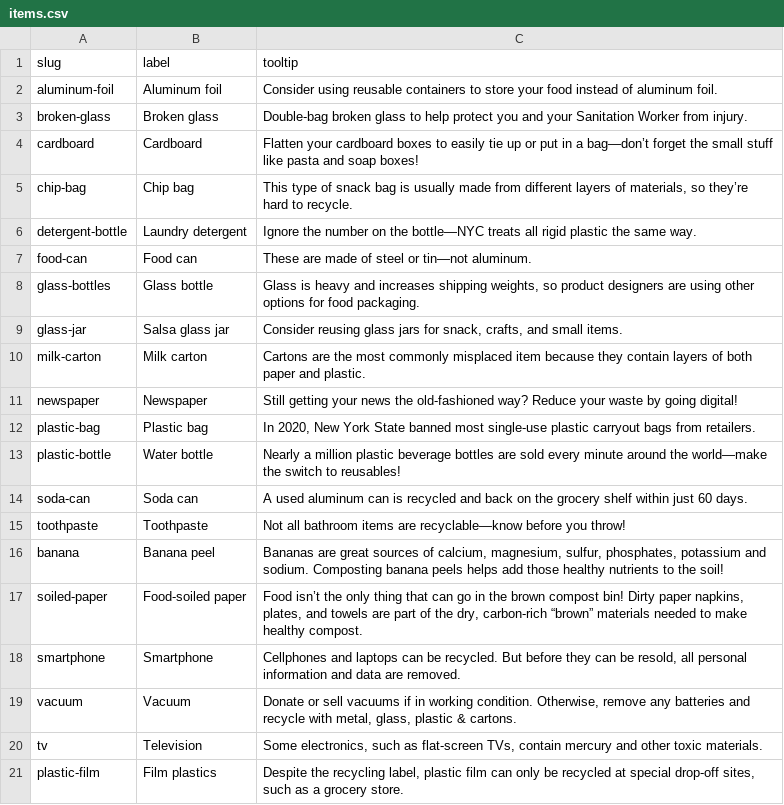
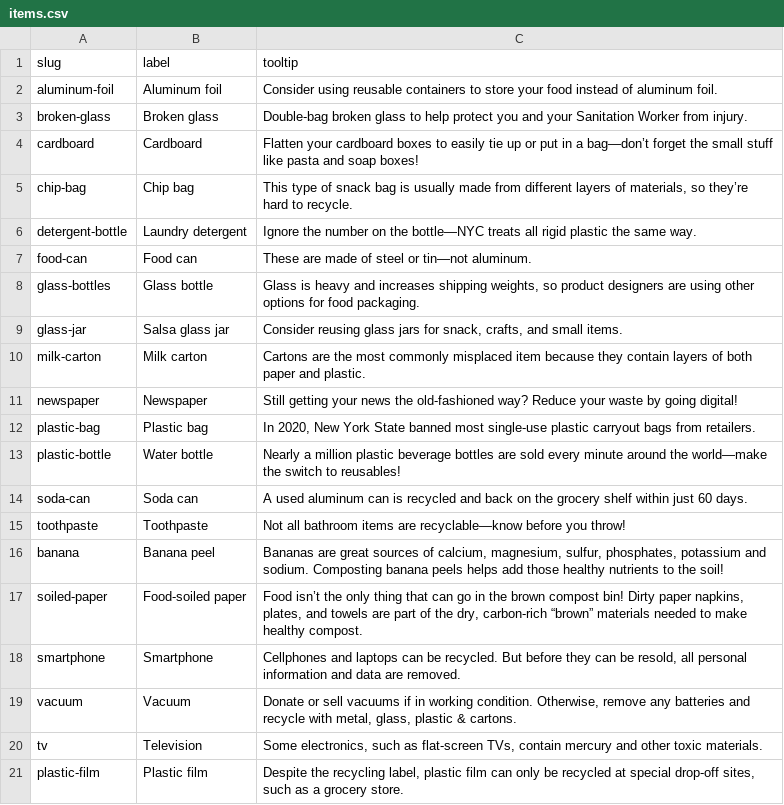
Before and after one commit to sanitationfoundation/follow-your-waste-v2, a CSV file: data/en/items.csv, drawn as a sheet.

```diff
--- a/data/en/items.csv
+++ b/data/en/items.csv
@@ -20,2 +20,2 @@ vacuum,Vacuum,"Donate or sell vacuums if in working condition. Otherwise, remove
 tv,Television,"Some electronics, such as flat-screen TVs, contain mercury and other toxic materials."
-plastic-film,Film plastics,"Despite the recycling label, plastic film can only be recycled at special drop-off sites, such as a grocery store."
+plastic-film,Plastic film,"Despite the recycling label, plastic film can only be recycled at special drop-off sites, such as a grocery store."
```
Also changed, not shown: 1 other file.
